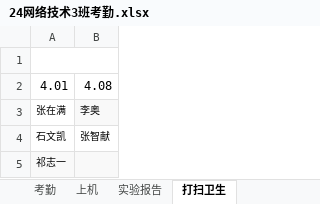
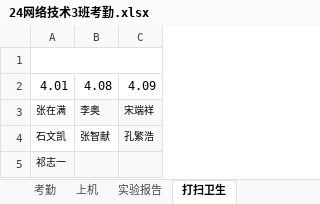
Before and after one commit to chinagjs/Computer-Network-Technology-3-2024, an Excel workbook: 24网络技术3班考勤.xlsx, sheet 打扫卫生, drawn as a sheet; values as stored, in another font and other column widths than the file's, no borders; the diff names each change by its address in the sheet, - before the commit and + after, or states it on an @@ line.

```diff
--- a/24网络技术3班考勤.xlsx (sheet 打扫卫生)
+++ b/24网络技术3班考勤.xlsx (sheet 打扫卫生)
+column C, rows 2-4: 4.09 | 宋端祥 | 孔繁浩
```
Also changed, not shown: sheet 考勤.
